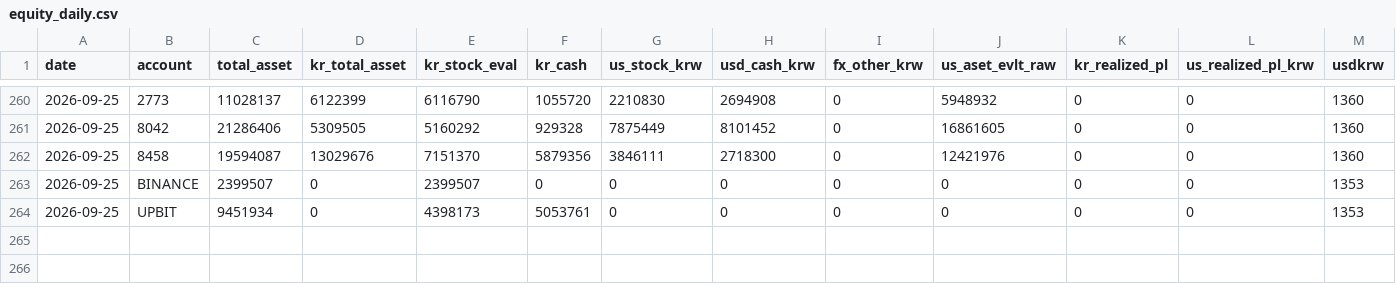
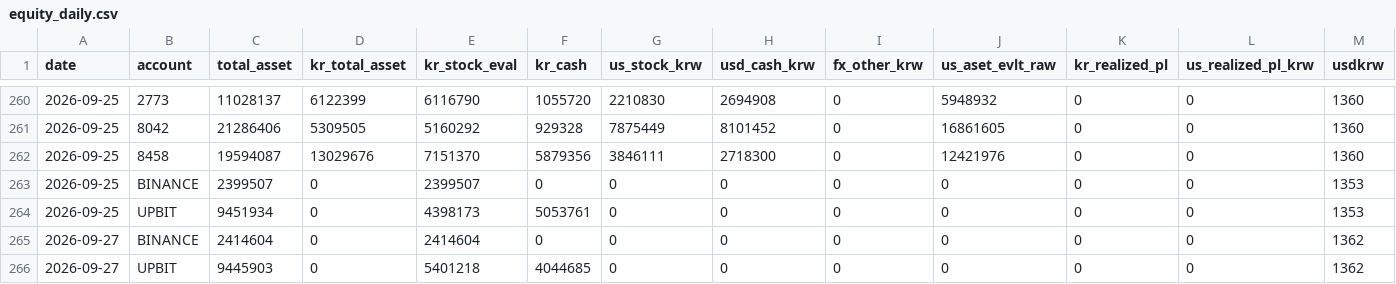
Before and after one commit to momentum79/report-us, a CSV file: equity_daily.csv, drawn as a sheet; only a part is shown, gaps mark what is left out; rows hold the shown columns only; the diff names each change by its address in the sheet, - before the commit and + after, or states it on an @@ line.

```diff
--- a/equity_daily.csv
+++ b/equity_daily.csv
+row 265: 2026-09-27 | BINANCE | 2414604 | 0 | 2414604 | 0 | 0 | 0 | 0 | 0 | 0 | 0 | 1362
+row 266: 2026-09-27 | UPBIT | 9445903 | 0 | 5401218 | 4044685 | 0 | 0 | 0 | 0 | 0 | 0 | 1362
```
Also changed, not shown: 3 other files.
